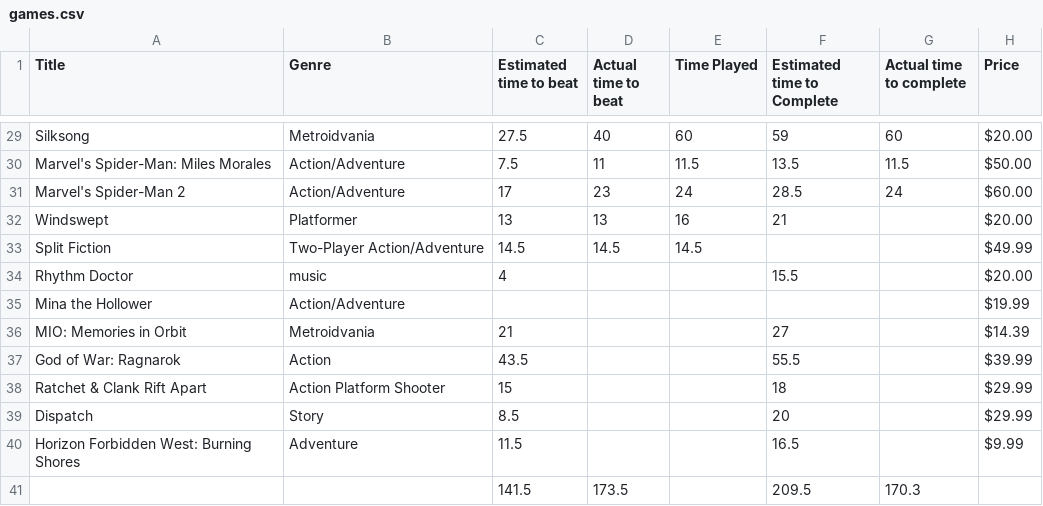
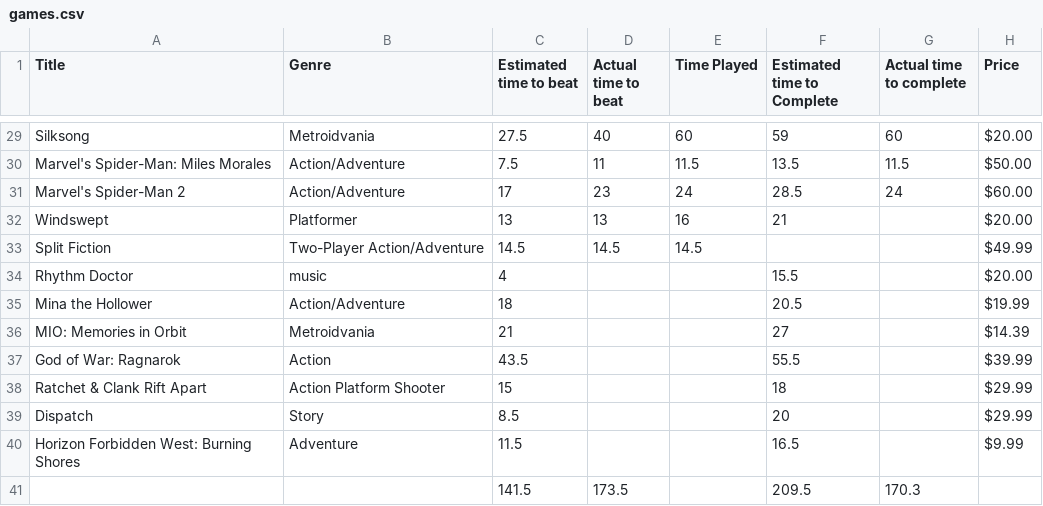
Before and after one commit to theOrangeBlur/What_Is_Emmet_Up_To, a CSV file: Game_review/src/games.csv, drawn as a sheet; only a part is shown, gaps mark what is left out; the diff names each change by its address in the sheet, - before the commit and + after, or states it on an @@ line.

```diff
--- a/Game_review/src/games.csv
+++ b/Game_review/src/games.csv
-C35 (Estimated time to beat): (empty)
+C35 (Estimated time to beat): 18
-F35 (Estimated time to Complete): (empty)
+F35 (Estimated time to Complete): 20.5
```
Also changed, not shown: 2 other files.
